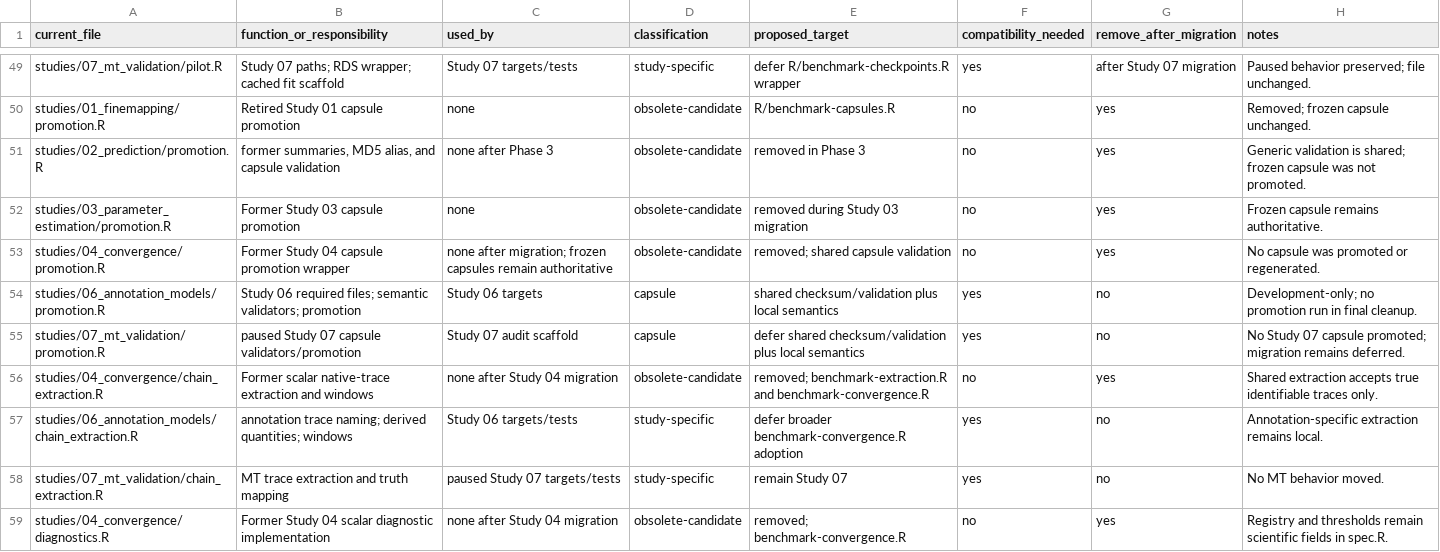
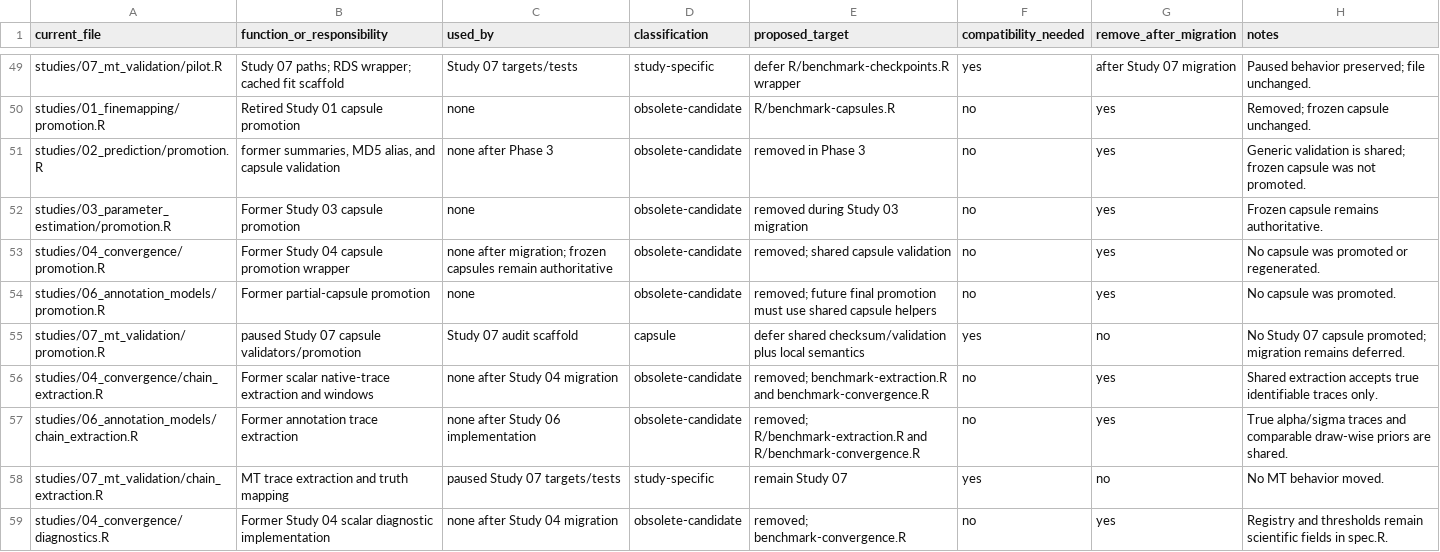
Before and after one commit to psoerensen/sblrbench, a CSV file: docs/dev/reorganization_inventory.csv, drawn as a sheet; only a part is shown, gaps mark what is left out; the diff covers the shown part only.

Commit message:
Implement Study 06 annotation validation framework

```diff
--- a/docs/dev/reorganization_inventory.csv
+++ b/docs/dev/reorganization_inventory.csv
@@ -53,6 +53,6 @@
 "studies/04_convergence/promotion.R","Former Study 04 capsule promotion wrapper","none after migration; frozen capsules remain authoritative","obsolete-candidate","removed; shared capsule validation","no","yes","No capsule was promoted or regenerated."
-"studies/06_annotation_models/promotion.R","Study 06 required files; semantic validators; promotion","Study 06 targets","capsule","shared checksum/validation plus local semantics","yes","no","Development-only; no promotion run in final cleanup."
+"studies/06_annotation_models/promotion.R","Former partial-capsule promotion","none","obsolete-candidate","removed; future final promotion must use shared capsule helpers","no","yes","No capsule was promoted."
 "studies/07_mt_validation/promotion.R","paused Study 07 capsule validators/promotion","Study 07 audit scaffold","capsule","defer shared checksum/validation plus local semantics","yes","no","No Study 07 capsule promoted; migration remains deferred."
 "studies/04_convergence/chain_extraction.R","Former scalar native-trace extraction and windows","none after Study 04 migration","obsolete-candidate","removed; benchmark-extraction.R and benchmark-convergence.R","no","yes","Shared extraction accepts true identifiable traces only."
-"studies/06_annotation_models/chain_extraction.R","annotation trace naming; derived quantities; windows","Study 06 targets/tests","study-specific","defer broader benchmark-convergence.R adoption","yes","no","Annotation-specific extraction remains local."
+"studies/06_annotation_models/chain_extraction.R","Former annotation trace extraction","none after Study 06 implementation","obsolete-candidate","removed; R/benchmark-extraction.R and R/benchmark-convergence.R","no","yes","True alpha/sigma traces and comparable draw-wise priors are shared."
 "studies/07_mt_validation/chain_extraction.R","MT trace extraction and truth mapping","paused Study 07 targets/tests","study-specific","remain Study 07","yes","no","No MT behavior moved."
```
Also changed, not shown: 2 added rows and 49 edited cells elsewhere in this file, docs/dev/study06_annotation_results_inventory.csv, 51 other files.
